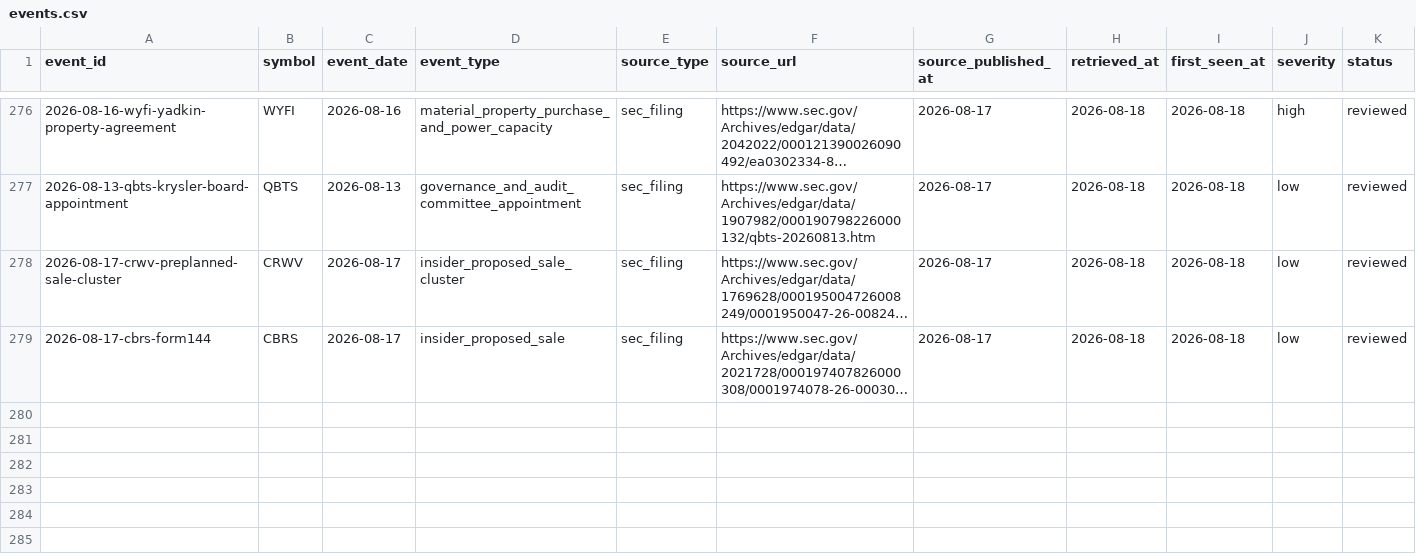
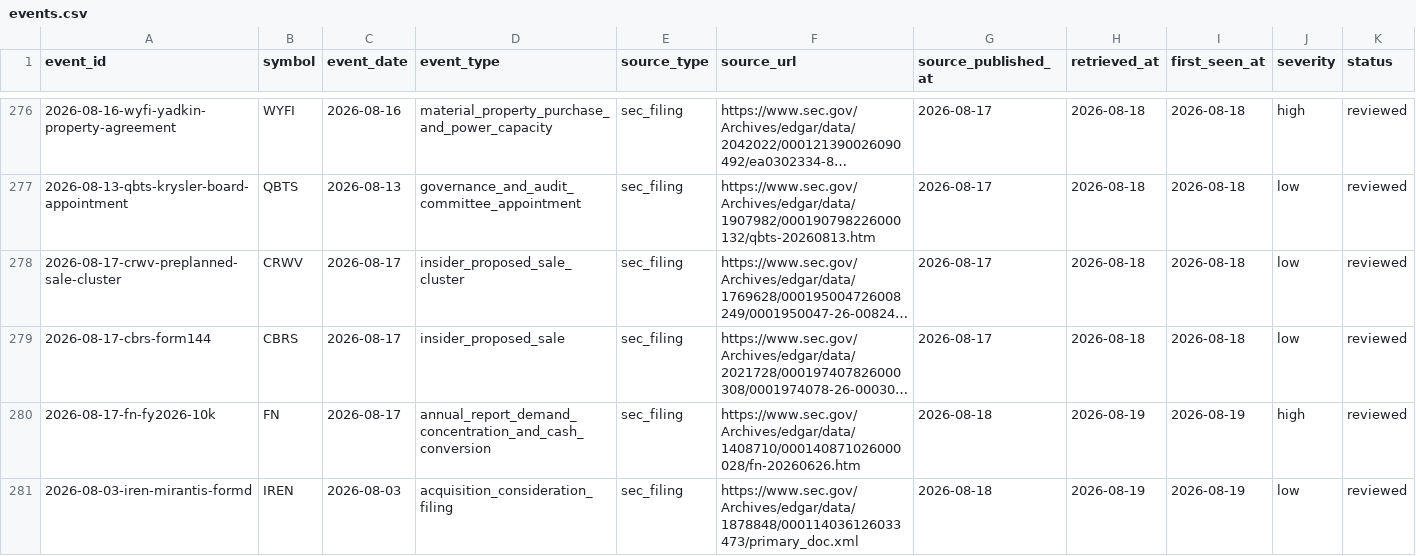
Before and after one commit to WineChord/invest, a CSV file: research/freshness/events.csv, drawn as a sheet; only a part is shown, gaps mark what is left out; long unchanged cells end in …; rows hold the shown columns only; the diff names each change by its address in the sheet, - before the commit and + after, or states it on an @@ line.

Commit message:
research: review August 18 price and filing triggers

```diff
--- a/research/freshness/events.csv
+++ b/research/freshness/events.csv
+row 280: 2026-08-17-fn-fy2026-10k | FN | 2026-08-17 | annual_report_demand_concentration_and_cash_conversion | sec_filing | https://www.sec.gov/Archives/edgar/data/1408710/000140871026000028/fn-20260626.htm | 2026-08-18 | 2026-08-19 | 2026-08-19 | high | reviewed
+row 281: 2026-08-03-iren-mirantis-formd | IREN | 2026-08-03 | acquisition_consideration_filing | sec_filing | https://www.sec.gov/Archives/edgar/data/1878848/000114036126033473/primary_doc.xml | 2026-08-18 | 2026-08-19 | 2026-08-19 | low | reviewed
```
Also changed, not shown: 1 other file.
